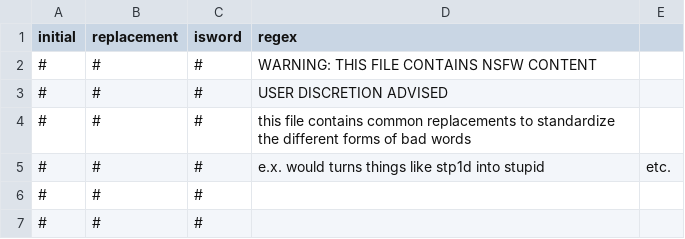
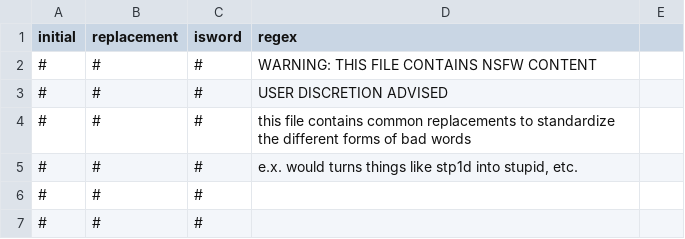
Before and after one commit to ImpossibleReality/toxicity-bot, a CSV file: data/replacements.csv, drawn as a sheet; only a part is shown.

Commit message:
:art: Restructure and use new data

```diff
--- a/data/replacements.csv
+++ b/data/replacements.csv
@@ -4,3 +4,3 @@ initial,replacement,isword,regex
 #,#,#, this file contains common replacements to standardize the different forms of bad words
-#,#,#, e.x. would turns things like stp1d into stupid, etc.
+#,#,#," e.x. would turns things like stp1d into stupid, etc."
 #,#,#,
```
Also changed, not shown: 33 other files.
